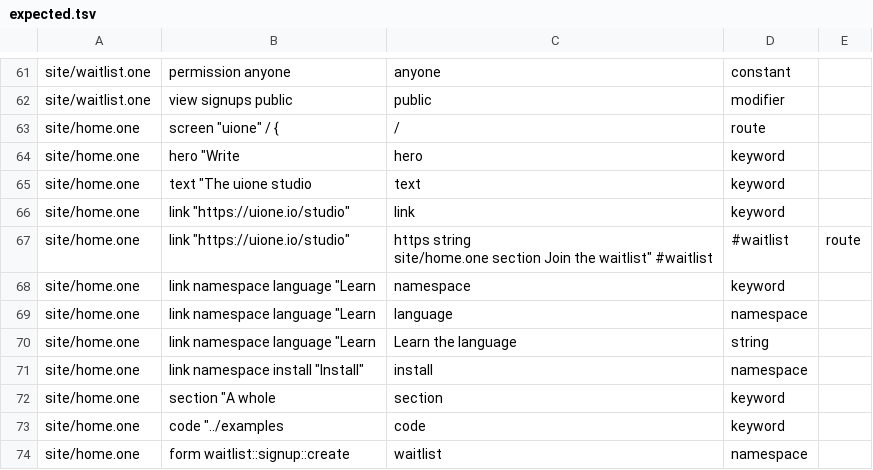
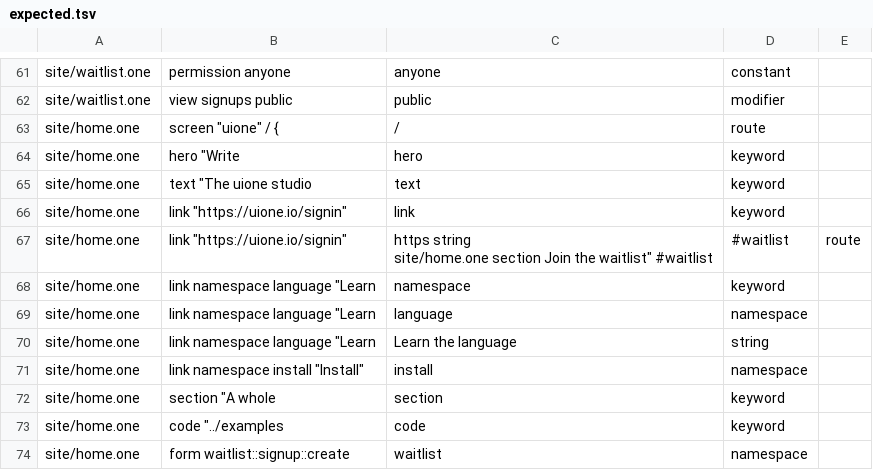
Before and after one commit to da0x/uione, a TSV file: editors/expected.tsv, drawn as a sheet; only a part is shown, gaps mark what is left out.

Commit message:
Offer no sign-in where a project names none, and send the site's studio link to its sign-in page

```diff
--- a/editors/expected.tsv
+++ b/editors/expected.tsv
@@ -84,5 +84,5 @@ site/home.one	hero "Write	hero	keyword
 site/home.one	text "The uione studio	text	keyword
-site/home.one	link "https://uione.io/studio"	link	keyword
-site/home.one	link "https://uione.io/studio"	"https	string
-site/home.one	section "Join the waitlist" #waitlist	#waitlist	route
+site/home.one	link "https://uione.io/signin"	link	keyword
+site/home.one	link "https://uione.io/signin"	"https	string
+site/home.one	section "Join the waitlist" #waitlist	#waitlist	route
 site/home.one	link namespace language "Learn	namespace	keyword
```
Also changed, not shown: 9 other files.
